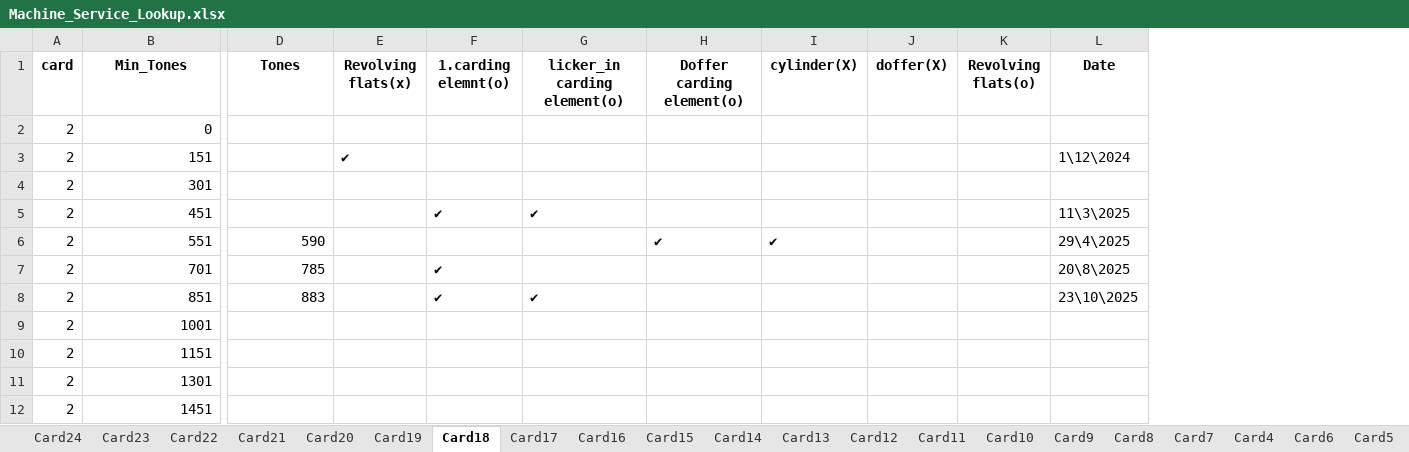
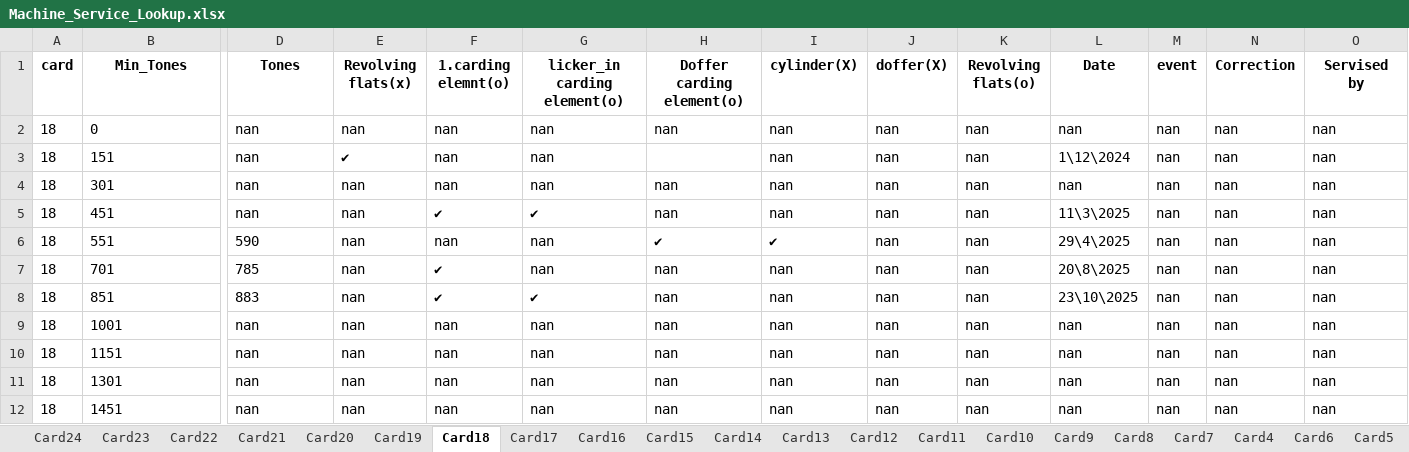
Before and after one commit to mahmedabdallh123/input-data, an Excel workbook: Machine_Service_Lookup.xlsx, sheet Card18, drawn as a sheet; only a part is shown, gaps mark what is left out; values as stored, in another font and other column widths than the file's, no borders; the diff covers the shown part only; the diff names each change by its address in the sheet, - before the commit and + after, or states it on an @@ line.

Commit message:
Edit sheet Card18

```diff
--- a/Machine_Service_Lookup.xlsx (sheet Card18)
+++ b/Machine_Service_Lookup.xlsx (sheet Card18)
+column M (event), rows 2-12: all nan
+column N (Correction), rows 2-12: all nan
+column O (Servised by), rows 2-12: all nan
-A2:A12 (card): 2
+A2:A12 (card): 18
-B2:B5 alignment: right
+B2:B5 alignment: left
-D2:D5 (Tones): (empty)
+D2:D5 (Tones): nan
-E2 (Revolving flats(x)): (empty)
+E2 (Revolving flats(x)): nan
-F2:F4 (1.carding elemnt(o)): (empty)
+F2:F4 (1.carding elemnt(o)): nan
-G2:G4 (licker_in carding element(o)): (empty)
+G2:G4 (licker_in carding element(o)): nan
-H2 (Doffer carding element(o)): (empty)
+H2 (Doffer carding element(o)): nan
-I2:I5 (cylinder(X)): (empty)
+I2:I5 (cylinder(X)): nan
-J2:J12 (doffer(X)): (empty)
+J2:J12 (doffer(X)): nan
-K2:K12 (Revolving flats(o)): (empty)
+K2:K12 (Revolving flats(o)): nan
-L2 (Date): (empty)
+L2 (Date): nan
-E4:E12 (Revolving flats(x)): (empty)
+E4:E12 (Revolving flats(x)): nan
-H4:H5 (Doffer carding element(o)): (empty)
+H4:H5 (Doffer carding element(o)): nan
-L4 (Date): (empty)
+L4 (Date): nan
-B6:D8 alignment: right
+B6:D8 alignment: left
-F6 (1.carding elemnt(o)): (empty)
+F6 (1.carding elemnt(o)): nan
-G6:G7 (licker_in carding element(o)): (empty)
+G6:G7 (licker_in carding element(o)): nan
-H7:H12 (Doffer carding element(o)): (empty)
+H7:H12 (Doffer carding element(o)): nan
-I7:I12 (cylinder(X)): (empty)
+I7:I12 (cylinder(X)): nan
-B9:B12 alignment: right
+B9:B12 alignment: left
-D9:D12 (Tones): (empty)
+D9:D12 (Tones): nan
-F9:F12 (1.carding elemnt(o)): (empty)
+F9:F12 (1.carding elemnt(o)): nan
-G9:G12 (licker_in carding element(o)): (empty)
+G9:G12 (licker_in carding element(o)): nan
-L9:L12 (Date): (empty)
+L9:L12 (Date): nan
```
Also changed, not shown: cell formats elsewhere in this sheet, sheet Card1, sheet Card3, sheet Card2, sheet Machine.
